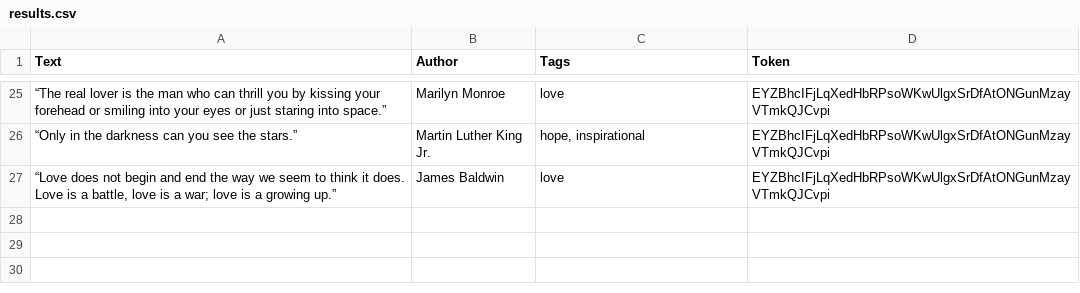
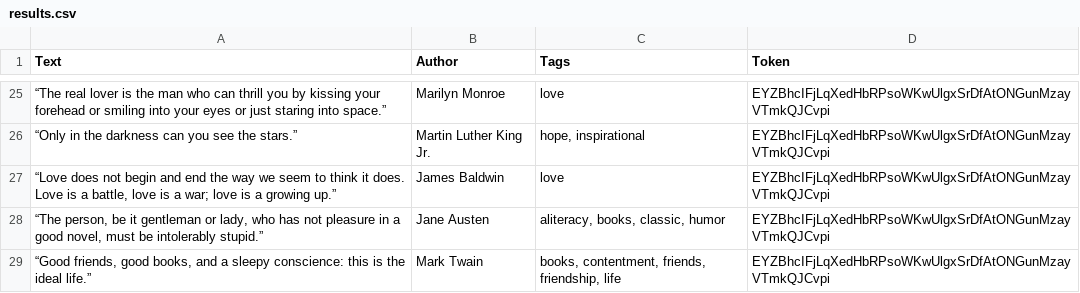
Before and after one commit to Sofian9-7/tpcitations, a CSV file: results.csv, drawn as a sheet; only a part is shown, gaps mark what is left out.

Commit message:
ajout des citations avec le tag books

```diff
--- a/results.csv
+++ b/results.csv
@@ -27 +27,3 @@ Text,Author,Tags,Token
 "“Love does not begin and end the way we seem to think it does. Love is a battle, love is a war; love is a growing up.”",James Baldwin,love,EYZBhcIFjLqXedHbRPsoWKwUlgxSrDfAtONGunMzayVTmkQJCvpi
+"“The person, be it gentleman or lady, who has not pleasure in a good novel, must be intolerably stupid.”",Jane Austen,"aliteracy, books, classic, humor",EYZBhcIFjLqXedHbRPsoWKwUlgxSrDfAtONGunMzayVTmkQJCvpi
+"“Good friends, good books, and a sleepy conscience: this is the ideal life.”",Mark Twain,"books, contentment, friends, friendship, life",EYZBhcIFjLqXedHbRPsoWKwUlgxSrDfAtONGunMzayVTmkQJCvpi
```
Also changed, not shown: 1 other file.
